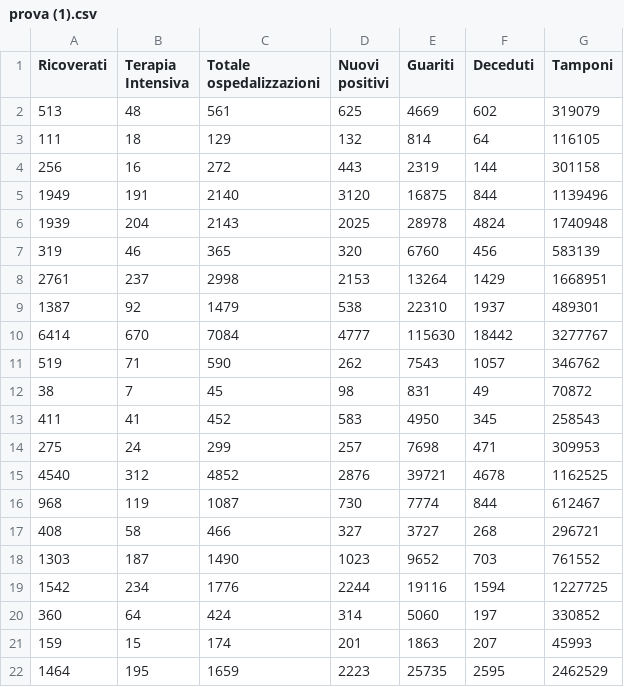
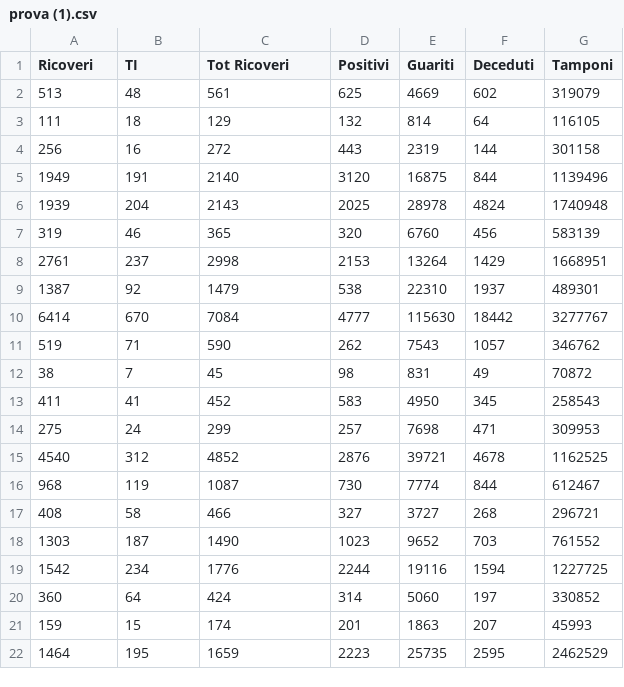
Before and after one commit to Pratica2019/codiv, a CSV file: prova (1).csv, drawn as a sheet.

Commit message:
Update prova (1).csv

```diff
--- a/prova (1).csv
+++ b/prova (1).csv
@@ -1,2 +1,2 @@
-Ricoverati,Terapia Intensiva,Totale ospedalizzazioni,Nuovi positivi,Guariti,Deceduti,Tamponi
+Ricoveri,TI,Tot Ricoveri,Positivi,Guariti,Deceduti,Tamponi
 513,48,561,625,4669,602,319079
```
